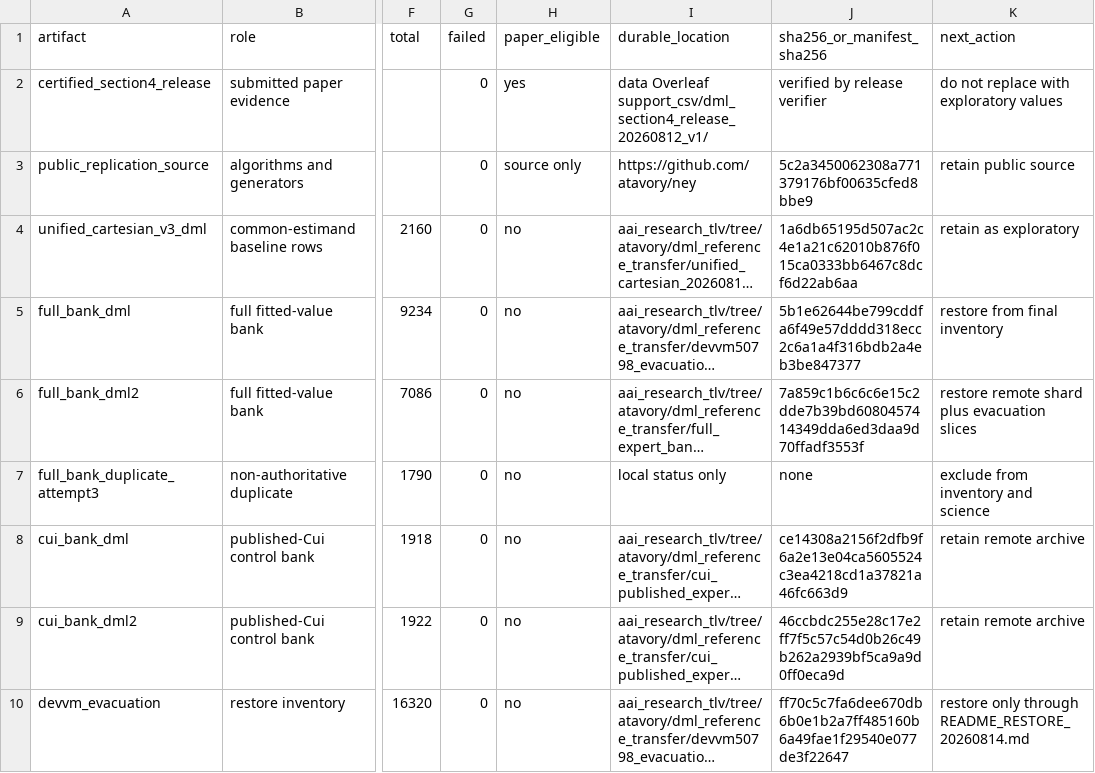
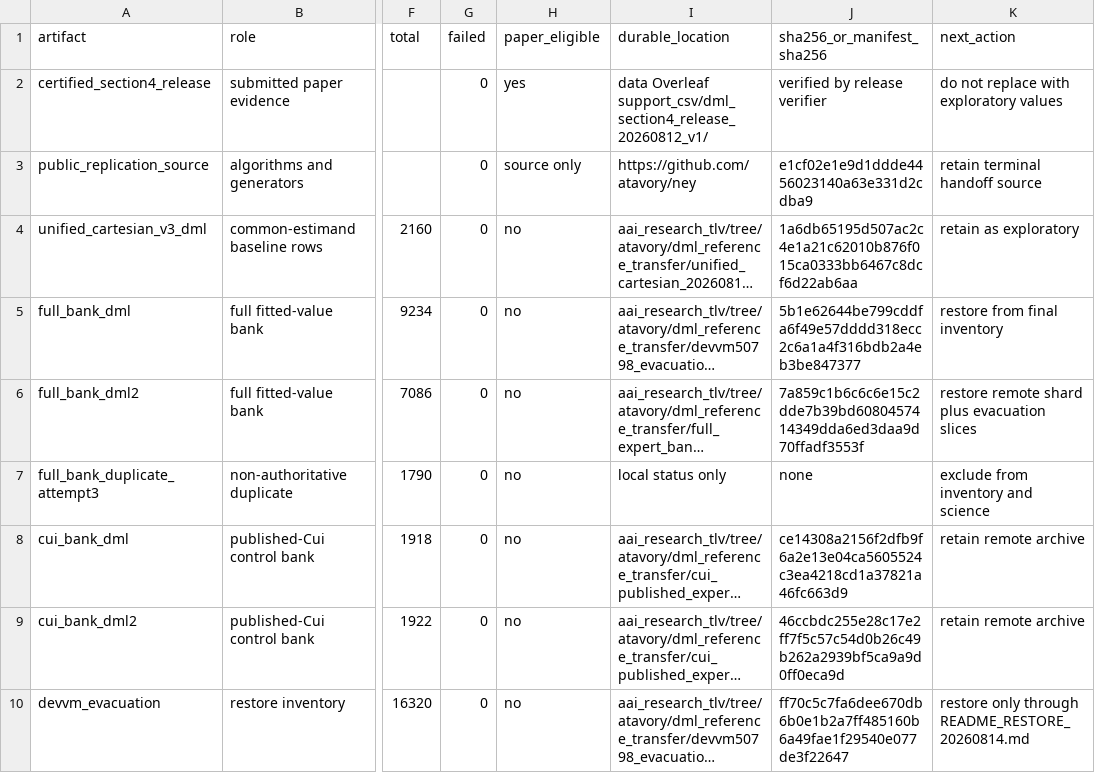
Before and after one commit to atavory/ney, a CSV file: replication/hidden_bias_regional_repair/support_csv/dml_expert_bank_handoff_20260814_v1/artifact_inventory.csv, drawn as a sheet; only a part is shown, gaps mark what is left out; long unchanged cells end in …; the diff names each change by its address in the sheet, - before the commit and + after, or states it on an @@ line.

Commit message:
Record terminal handoff source commit

```diff
--- a/replication/hidden_bias_regional_repair/support_csv/dml_expert_bank_handoff_20260814_v1/artifact_inventory.csv
+++ b/replication/hidden_bias_regional_repair/support_csv/dml_expert_bank_handoff_20260814_v1/artifact_inventory.csv
-J3 (sha256_or_manifest_sha256): 5c2a3450062308a771379176bf00635cfed8bbe9
+J3 (sha256_or_manifest_sha256): e1cf02e1e9d1ddde4456023140a63e331d2cdba9
-K3 (next_action): retain public source
+K3 (next_action): retain terminal handoff source
```
